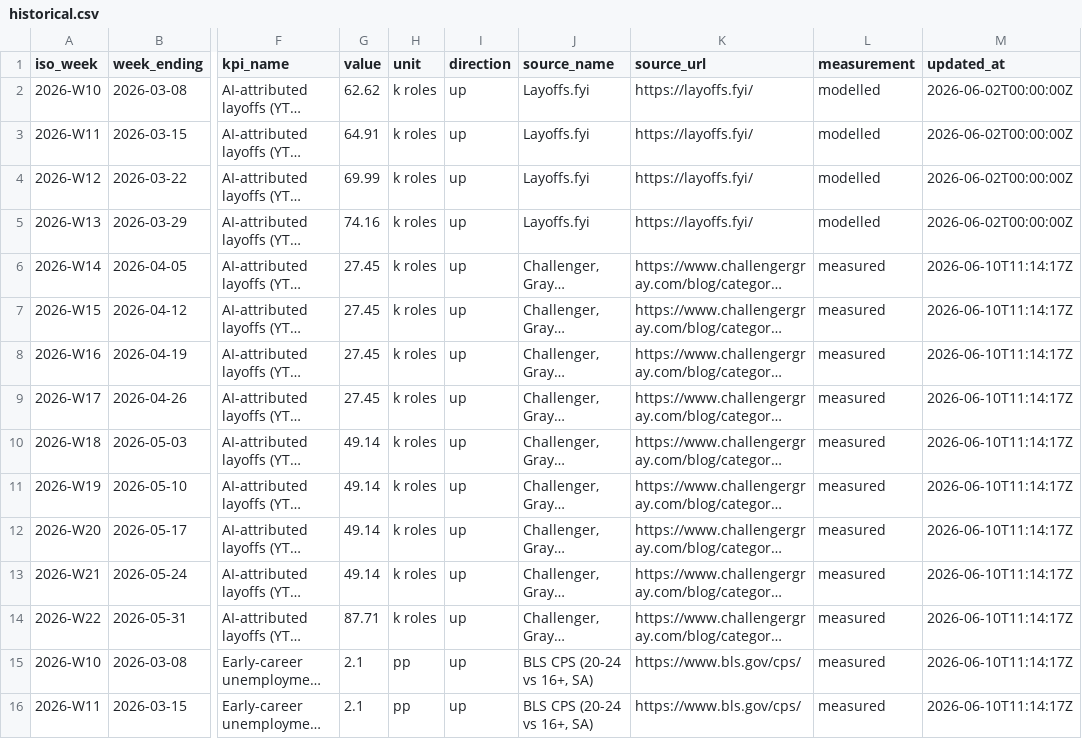
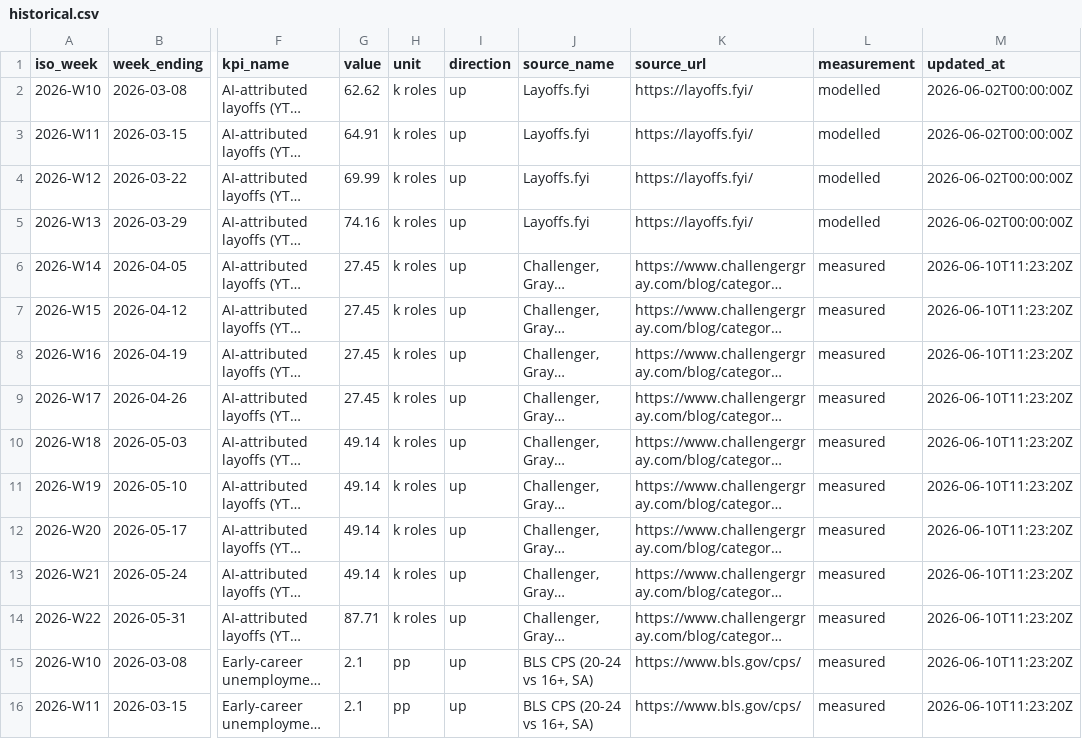
Before and after one commit to pallabk9/ai-jobmarket-tracker, a CSV file: data/historical.csv, drawn as a sheet; only a part is shown, gaps mark what is left out; long unchanged cells end in …; the diff covers the shown part only; the diff names each change by its address in the sheet, - before the commit and + after, or states it on an @@ line.

```diff
--- a/data/historical.csv
+++ b/data/historical.csv
-M6:M16 (updated_at): 2026-06-10T11:14:17Z
+M6:M16 (updated_at): 2026-06-10T11:23:20Z
```
Also changed, not shown: 153 edited cells elsewhere in this file, 15 other files.
